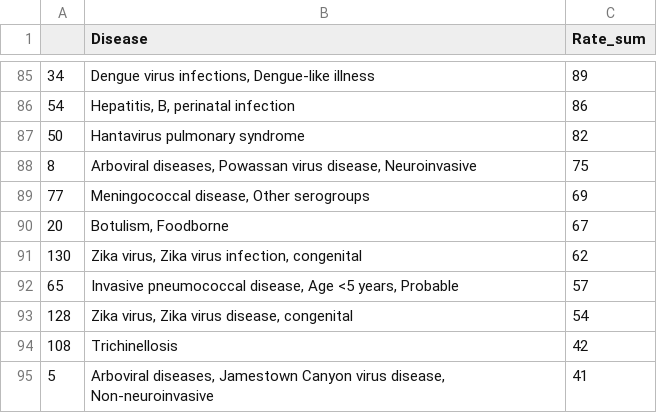
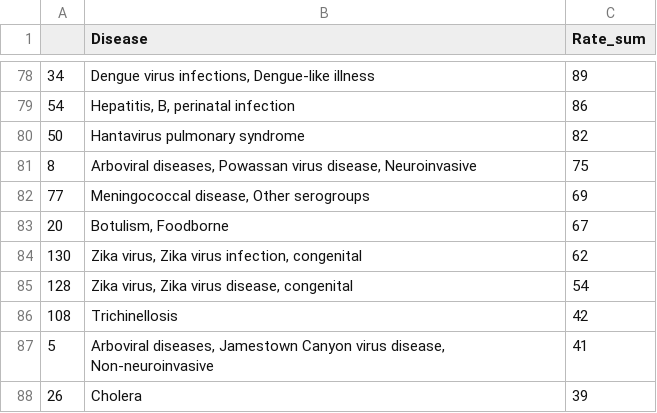
Before and after one commit to UW-CSE442-WI20/A3-public-health, a CSV file: data-processing/Data/trimmed_sorted.csv, drawn as a sheet; only a part is shown, gaps mark what is left out; the shorter side is filled out with more unchanged rows; the diff covers the shown part only.

Commit message:
FIXED: the trimmed_sorted.csv in the previous did not remove records with ', Probable' in the Disease field.

```diff
--- a/data-processing/Data/trimmed_sorted.csv
+++ b/data-processing/Data/trimmed_sorted.csv
@@ -91,3 +84,2 @@
 130,"Zika virus, Zika virus infection, congenital",62
-65,"Invasive pneumococcal disease, Age <5 years, Probable",57
 128,"Zika virus, Zika virus disease, congenital",54
```
Also changed, not shown: 7 removed rows elsewhere in this file, 1 other file.
